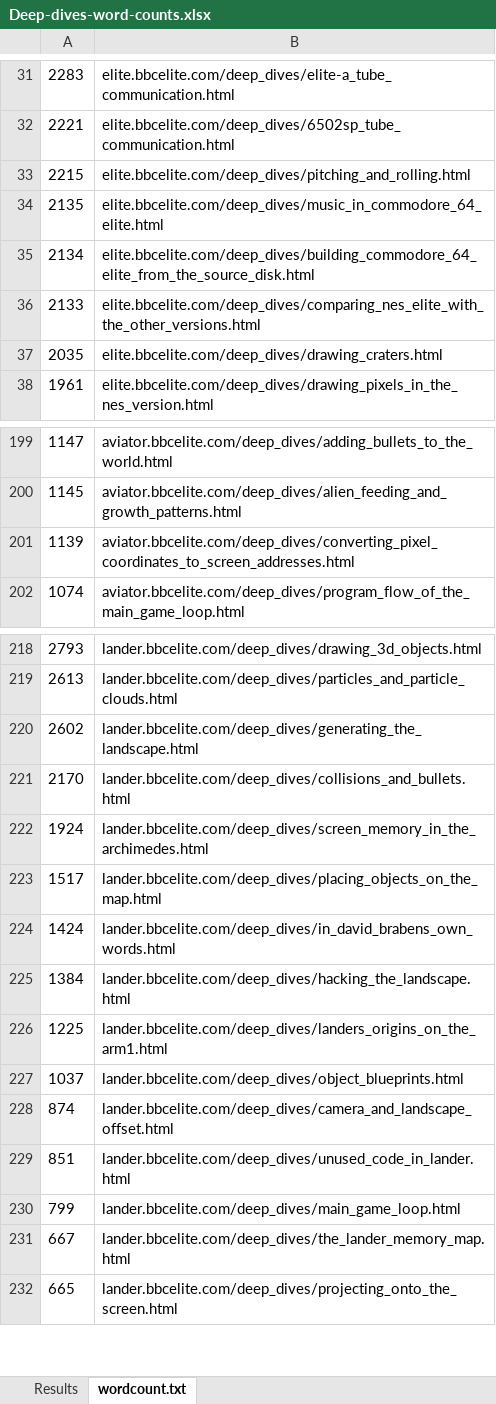
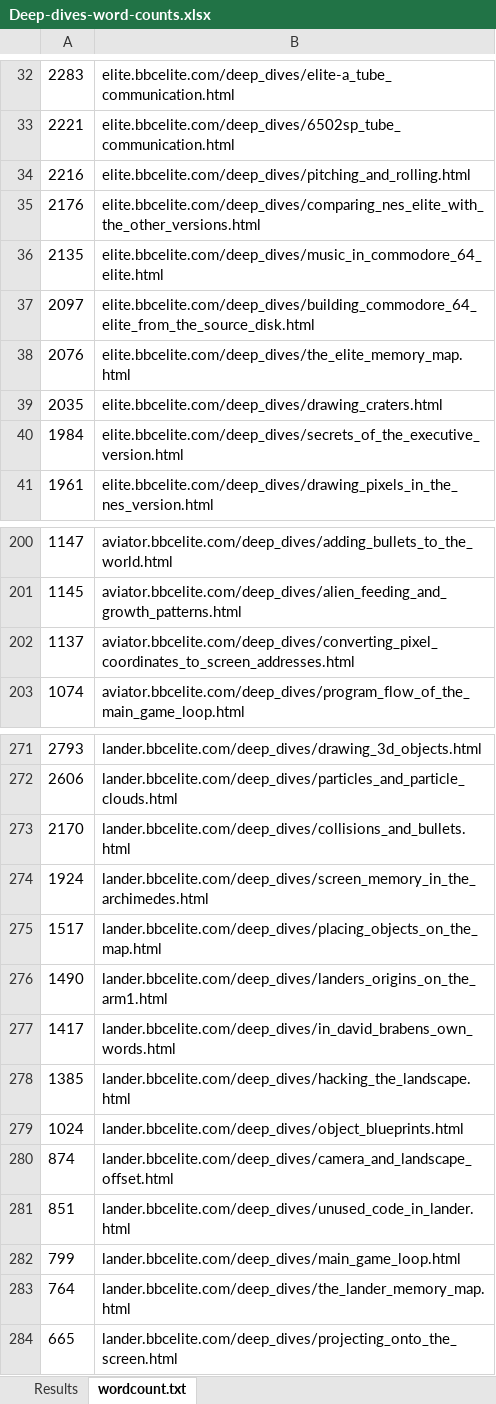
Before and after one commit to markmoxon/bbcelite-scripts, an Excel workbook: code-analysis/word-count-deep-dives/Deep-dives-word-counts.xlsx, sheet wordcount.txt, drawn as a sheet; only a part is shown, gaps mark what is left out; values as stored, in another font and other column widths than the file's, no borders; removed rows and columns are numbered as before the commit, all else as after; the diff covers the shown part only; the diff names each change by its address in the sheet, - before the commit and + after, or states it on an @@ line.

Commit message:
Add The Sentinel to deep dive word count

```diff
--- a/code-analysis/word-count-deep-dives/Deep-dives-word-counts.xlsx (sheet wordcount.txt)
+++ b/code-analysis/word-count-deep-dives/Deep-dives-word-counts.xlsx (sheet wordcount.txt)
-A34: 2215
+A34: 2216
+row 35: 2176 | elite.bbcelite.com/deep_dives/comparing_nes_elite_with_the_other_versions.html
-A37: 2134
+A37: 2097
-row 36: 2133 | elite.bbcelite.com/deep_dives/comparing_nes_elite_with_the_other_versions.html
+row 38: 2076 | elite.bbcelite.com/deep_dives/the_elite_memory_map.html
+row 40: 1984 | elite.bbcelite.com/deep_dives/secrets_of_the_executive_version.html
-A202: 1139
+A202: 1137
-A272: 2613
+A272: 2606
-row 220: 2602 | lander.bbcelite.com/deep_dives/generating_the_landscape.html
-row 224: 1424 | lander.bbcelite.com/deep_dives/in_david_brabens_own_words.html
-row 225: 1384 | lander.bbcelite.com/deep_dives/hacking_the_landscape.html
-A276: 1225
+A276: 1490
-row 227: 1037 | lander.bbcelite.com/deep_dives/object_blueprints.html
+row 277: 1417 | lander.bbcelite.com/deep_dives/in_david_brabens_own_words.html
+row 278: 1385 | lander.bbcelite.com/deep_dives/hacking_the_landscape.html
+row 279: 1024 | lander.bbcelite.com/deep_dives/object_blueprints.html
-A283: 667
+A283: 764
```
Also changed, not shown: 78 added rows, 27 removed rows and 24 edited cells elsewhere in this sheet, sheet Results, 1 other file.
